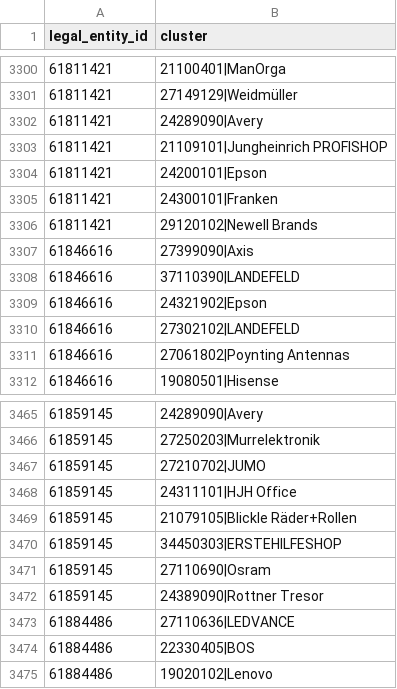
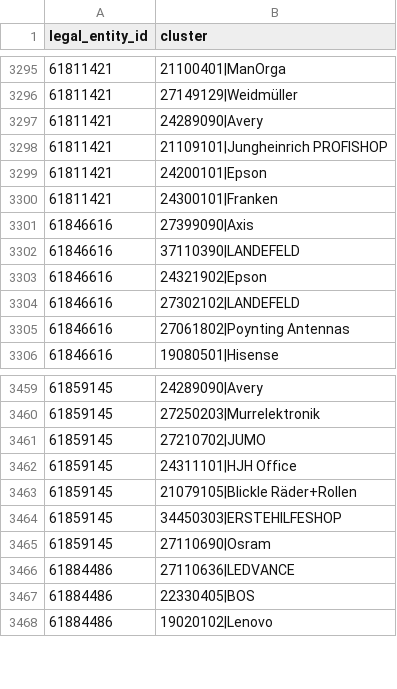
Before and after one commit to FridljDa/DataMininghackathon, a CSV file: data/14_submission/online/lgbm_two_stage/level2/submission_warm.csv, drawn as a sheet; only a part is shown, gaps mark what is left out; the diff covers the shown part only.

```diff
--- a/data/14_submission/online/lgbm_two_stage/level2/submission_warm.csv
+++ b/data/14_submission/online/lgbm_two_stage/level2/submission_warm.csv
@@ -3305,3 +3300,2 @@ legal_entity_id,cluster
 61811421,24300101|Franken
-61811421,29120102|Newell Brands
 61846616,27399090|Axis
@@ -3471,3 +3465,2 @@ legal_entity_id,cluster
 61859145,27110690|Osram
-61859145,24389090|Rottner Tresor
 61884486,27110636|LEDVANCE
```
Also changed, not shown: 5 removed rows elsewhere in this file, data/14_submission/online/lgbm_two_stage/level2/submission_cold.csv, data/17_submission_tuning/sweep_level2/submission_threshold_m0p01.csv, 5 other files.
